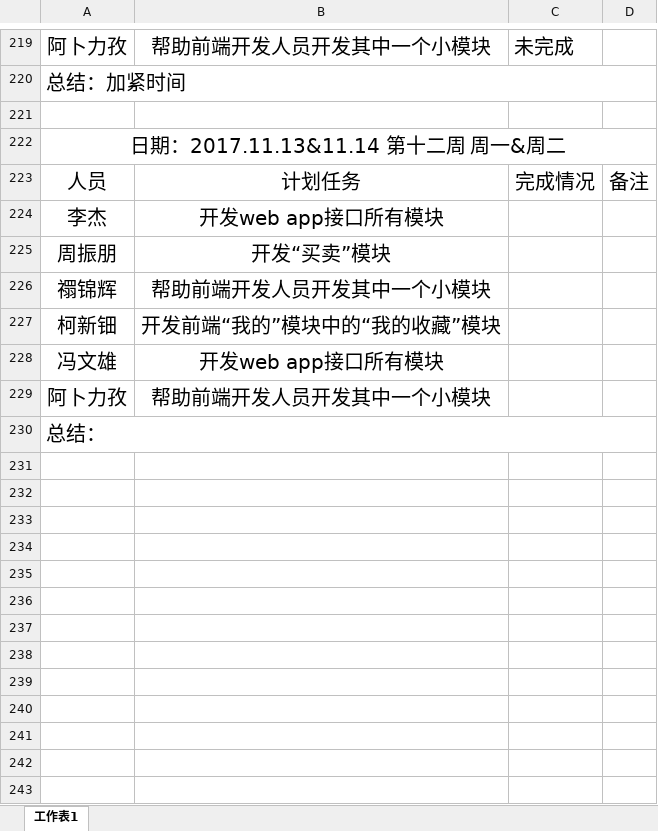
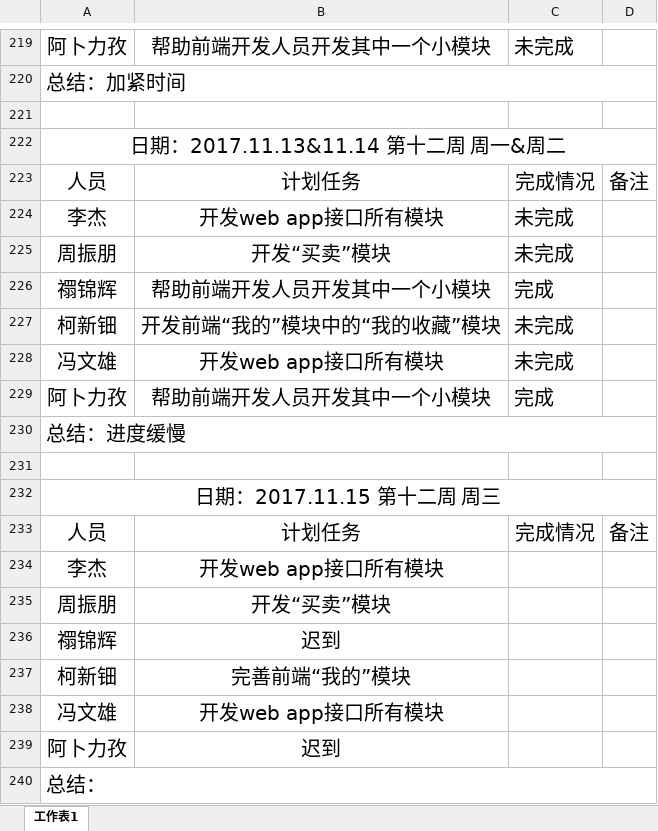
Before and after one commit to gdqysoft/fcsapp, an Excel workbook: 第三组（小马）/小组计划实施表.xlsx, sheet 工作表1, drawn as a sheet; only a part is shown, gaps mark what is left out; values as stored, in another font and other column widths than the file's, no borders; addresses are those after the commit; the diff names each change by its address in the sheet, - before the commit and + after, or states it on an @@ line.

Commit message:
Add files via upload

```diff
--- a/第三组（小马）/小组计划实施表.xlsx (sheet 工作表1)
+++ b/第三组（小马）/小组计划实施表.xlsx (sheet 工作表1)
+row 224: 李杰 | 开发web app接口所有模块 | 未完成
+row 225: 周振朋 | 开发“买卖”模块 | 未完成
+row 226: 禤锦辉 | 帮助前端开发人员开发其中一个小模块 | 完成
+row 227: 柯新钿 | 开发前端“我的”模块中的“我的收藏”模块 | 未完成
+row 228: 冯文雄 | 开发web app接口所有模块 | 未完成
+row 229: 阿卜力孜 | 帮助前端开发人员开发其中一个小模块 | 完成
+row 230: 总结：进度缓慢
+row 231: (empty)
+row 232: 日期：2017.11.15 第十二周 周三
+row 233: 人员 | 计划任务 | 完成情况 | 备注
-B236: 帮助前端开发人员开发其中一个小模块
+B236: 迟到
-B237: 开发前端“我的”模块中的“我的收藏”模块
+B237: 完善前端“我的”模块
-B239: 帮助前端开发人员开发其中一个小模块
+B239: 迟到
```
